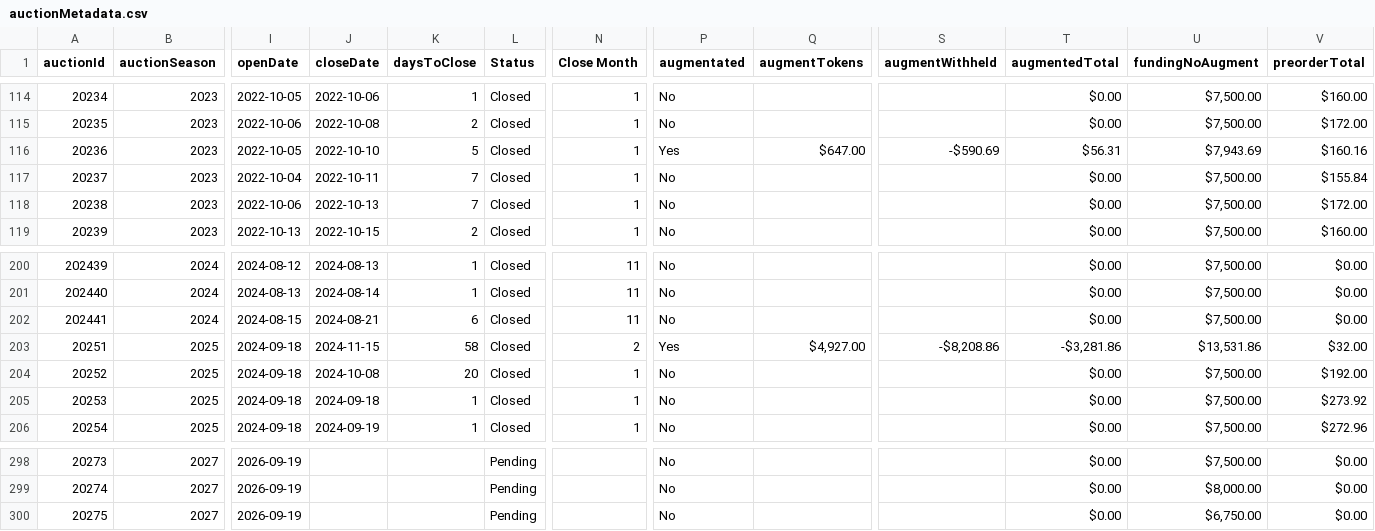
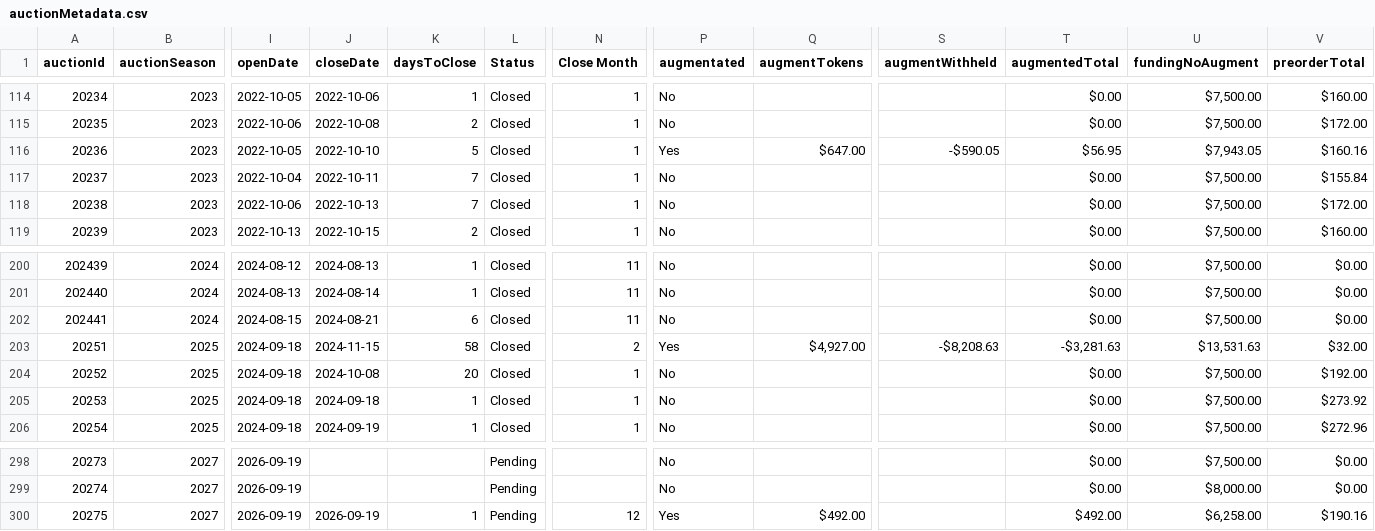
Before and after one commit to mjdomask-jpg/trueDungeonAuctionPrices, a CSV file: public/data/auctionMetadata.csv, drawn as a sheet; only a part is shown, gaps mark what is left out; the diff names each change by its address in the sheet, - before the commit and + after, or states it on an @@ line.

Commit message:
Publish from sheet: 6 data files
  auctionMetadata.csv: 299 -> 299 rows
  prices.csv: 8049 -> 8086 rows
  onyx.csv: 1155 -> 1167 rows
  contextItems.csv: 779 -> 803 rows
  tokenMetadata.csv: 596 -> 618 rows
  rawPricesData.csv: 18466 -> 18607 rows

Exported by apps-script/publishToSite.gs 2026-08-21.3.

```diff
--- a/public/data/auctionMetadata.csv
+++ b/public/data/auctionMetadata.csv
-S116 (augmentWithheld): -$590.69
+S116 (augmentWithheld): -$590.05
-T116 (augmentedTotal): $56.31
+T116 (augmentedTotal): $56.95
-U116 (fundingNoAugment): $7,943.69
+U116 (fundingNoAugment): $7,943.05
-S203 (augmentWithheld): -$8,208.86
+S203 (augmentWithheld): -$8,208.63
-T203 (augmentedTotal): -$3,281.86
+T203 (augmentedTotal): -$3,281.63
-U203 (fundingNoAugment): $13,531.86
+U203 (fundingNoAugment): $13,531.63
-J300 (closeDate): (empty)
+J300 (closeDate): 2026-09-19
-K300 (daysToClose): (empty)
+K300 (daysToClose): 1
-N300 (Close Month): (empty)
+N300 (Close Month): 12
-P300 (augmentated): No
+P300 (augmentated): Yes
-Q300 (augmentTokens): (empty)
+Q300 (augmentTokens): $492.00
-T300 (augmentedTotal): $0.00
+T300 (augmentedTotal): $492.00
-U300 (fundingNoAugment): $6,750.00
+U300 (fundingNoAugment): $6,258.00
-V300 (preorderTotal): $0.00
+V300 (preorderTotal): $190.16
```
Also changed, not shown: public/data/contextItems.csv, public/data/onyx.csv, 3 other files.
